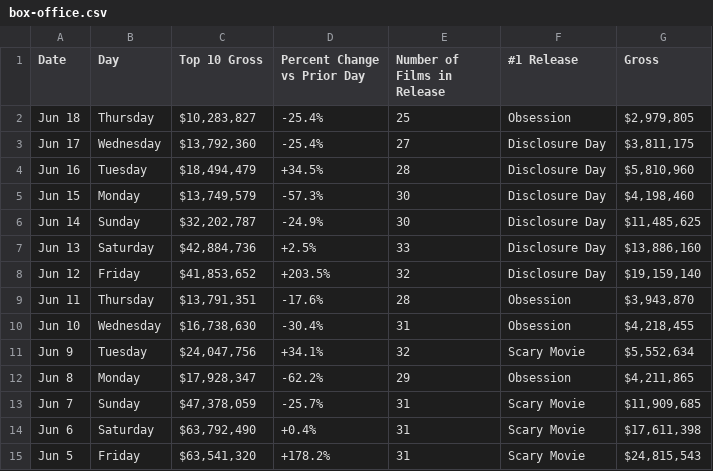
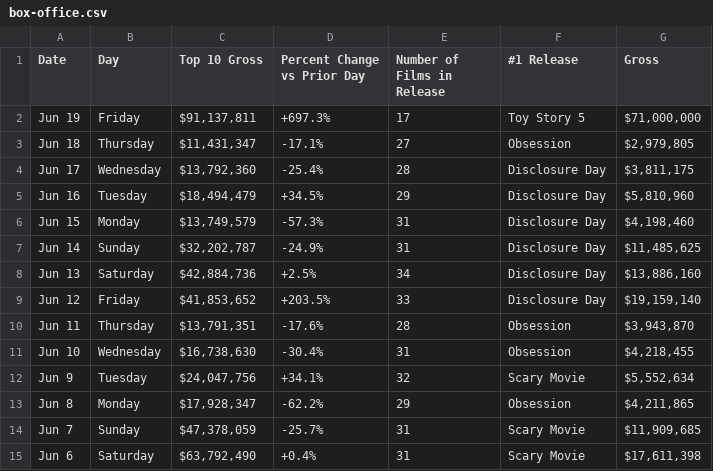
Before and after one commit to kylieklifton/Domestic-US-Box-Office, a CSV file: box-office.csv, drawn as a sheet; only a part is shown; the shorter side is filled out with more unchanged rows.

```diff
--- a/box-office.csv
+++ b/box-office.csv
@@ -1,9 +1,10 @@
 Date,Day,Top 10 Gross,Percent Change vs Prior Day,Number of Films in Release,#1 Release,Gross
-Jun 18,Thursday,"$10,283,827",-25.4%,25,Obsession,"$2,979,805"
-Jun 17,Wednesday,"$13,792,360",-25.4%,27,Disclosure Day,"$3,811,175"
-Jun 16,Tuesday,"$18,494,479",+34.5%,28,Disclosure Day,"$5,810,960"
-Jun 15,Monday,"$13,749,579",-57.3%,30,Disclosure Day,"$4,198,460"
-Jun 14,Sunday,"$32,202,787",-24.9%,30,Disclosure Day,"$11,485,625"
-Jun 13,Saturday,"$42,884,736",+2.5%,33,Disclosure Day,"$13,886,160"
-Jun 12,Friday,"$41,853,652",+203.5%,32,Disclosure Day,"$19,159,140"
+Jun 19,Friday,"$91,137,811",+697.3%,17,Toy Story 5,"$71,000,000"
+Jun 18,Thursday,"$11,431,347",-17.1%,27,Obsession,"$2,979,805"
+Jun 17,Wednesday,"$13,792,360",-25.4%,28,Disclosure Day,"$3,811,175"
+Jun 16,Tuesday,"$18,494,479",+34.5%,29,Disclosure Day,"$5,810,960"
+Jun 15,Monday,"$13,749,579",-57.3%,31,Disclosure Day,"$4,198,460"
+Jun 14,Sunday,"$32,202,787",-24.9%,31,Disclosure Day,"$11,485,625"
+Jun 13,Saturday,"$42,884,736",+2.5%,34,Disclosure Day,"$13,886,160"
+Jun 12,Friday,"$41,853,652",+203.5%,33,Disclosure Day,"$19,159,140"
 Jun 11,Thursday,"$13,791,351",-17.6%,28,Obsession,"$3,943,870"
```
